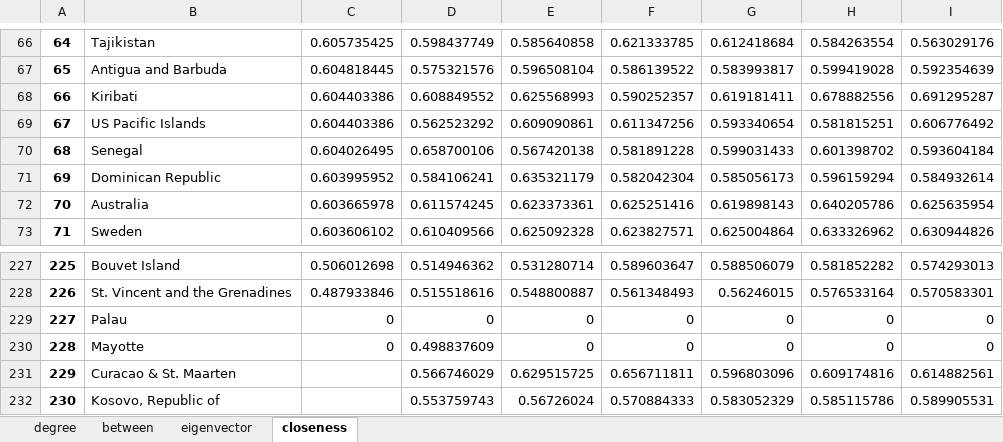
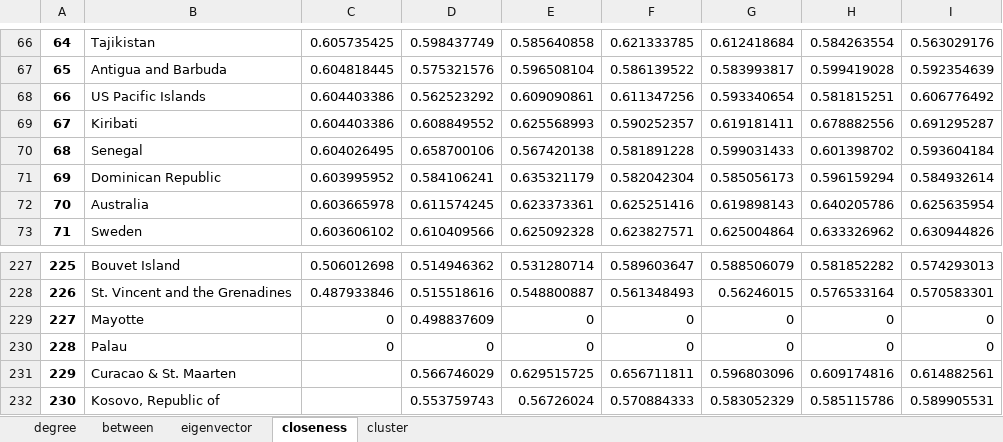
Before and after one commit to dshen1/imf_gff_metwork, an Excel workbook: result/excel/CDIS_weight.xlsx, sheet closeness, drawn as a sheet; only a part is shown, gaps mark what is left out; values as stored, in another font and other column widths than the file's, no borders; removed rows and columns are numbered as before the commit, all else as after; the diff names each change by its address in the sheet, - before the commit and + after, or states it on an @@ line.

```diff
--- a/result/excel/CDIS_weight.xlsx (sheet closeness)
+++ b/result/excel/CDIS_weight.xlsx (sheet closeness)
+sheet tab: cluster
-row 68: 66 | Kiribati | 0.604403386 | 0.608849552 | 0.625568993 | 0.590252357 | 0.619181411 | 0.678882556 | 0.691295287
-A68: 67
+A68: 66
+row 69: 67 | Kiribati | 0.604403386 | 0.608849552 | 0.625568993 | 0.590252357 | 0.619181411 | 0.678882556 | 0.691295287
-B229: Palau
+B229: Mayotte
-D229: 0
+D229: 0.498837609
-B230: Mayotte
+B230: Palau
-D230: 0.498837609
+D230: 0
```
Also changed, not shown: sheet between, sheet eigenvector, sheet degree, result/excel/CPIS_weight.xlsx, result/excel/loans_dep_weight.xlsx, 5 other files.
